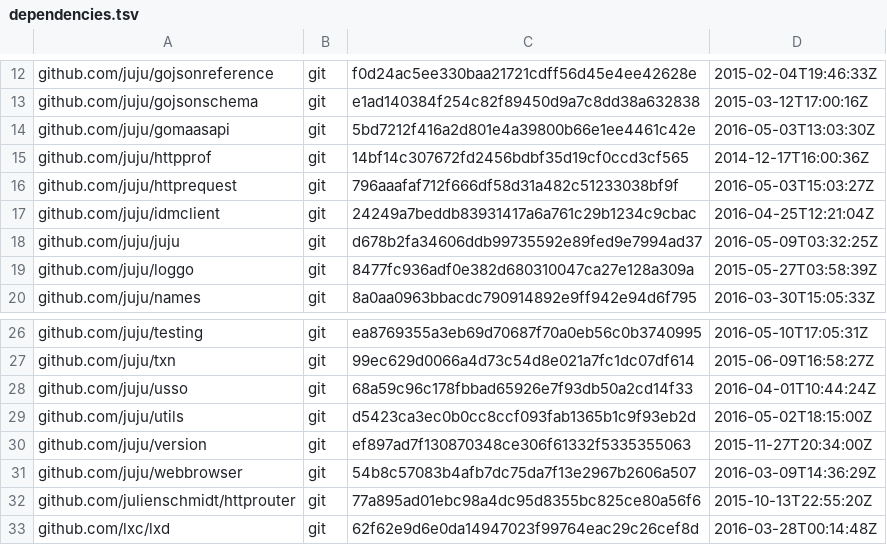
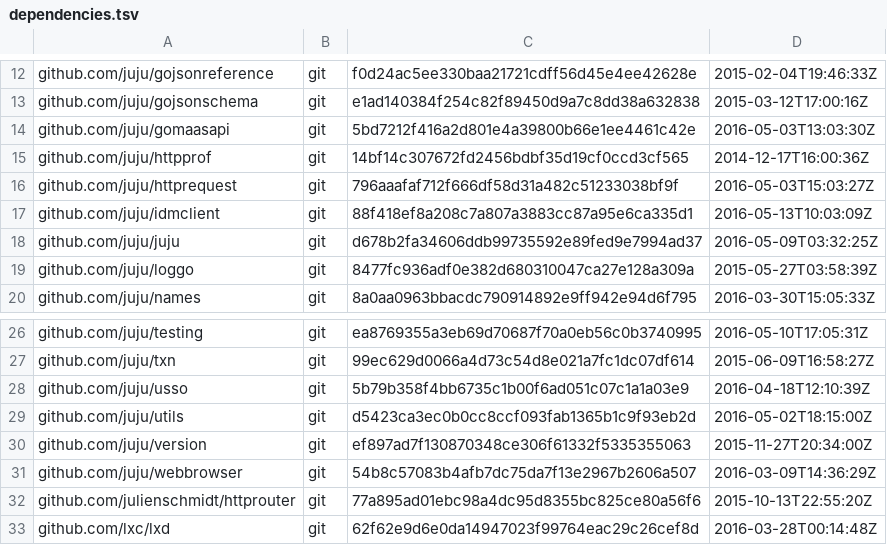
Before and after one commit to canonical/jimm, a TSV file: dependencies.tsv, drawn as a sheet; only a part is shown, gaps mark what is left out.

```diff
--- a/dependencies.tsv
+++ b/dependencies.tsv
@@ -16,3 +16,3 @@ github.com/juju/httpprof	git	14bf14c307672fd2456bdbf35d19cf0ccd3cf565	2014-12-17
 github.com/juju/httprequest	git	796aaafaf712f666df58d31a482c51233038bf9f	2016-05-03T15:03:27Z
-github.com/juju/idmclient	git	24249a7beddb83931417a6a761c29b1234c9cbac	2016-04-25T12:21:04Z
+github.com/juju/idmclient	git	88f418ef8a208c7a807a3883cc87a95e6ca335d1	2016-05-13T10:03:09Z
 github.com/juju/juju	git	d678b2fa34606ddb99735592e89fed9e7994ad37	2016-05-09T03:32:25Z
@@ -27,3 +27,3 @@ github.com/juju/testing	git	ea8769355a3eb69d70687f70a0eb56c0b3740995	2016-05-10T
 github.com/juju/txn	git	99ec629d0066a4d73c54d8e021a7fc1dc07df614	2015-06-09T16:58:27Z
-github.com/juju/usso	git	68a59c96c178fbbad65926e7f93db50a2cd14f33	2016-04-01T10:44:24Z
+github.com/juju/usso	git	5b79b358f4bb6735c1b00f6ad051c07c1a1a03e9	2016-04-18T12:10:39Z
 github.com/juju/utils	git	d5423ca3ec0b0cc8ccf093fab1365b1c9f93eb2d	2016-05-02T18:15:00Z
```
Also changed, not shown: 24 other files.
